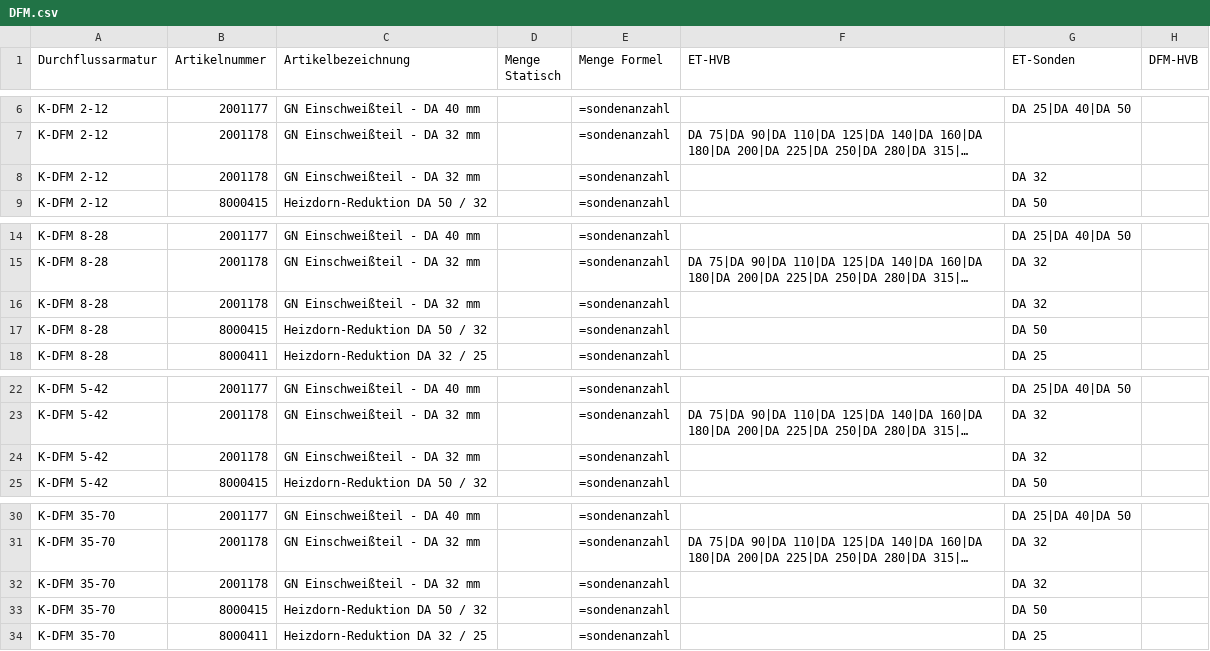
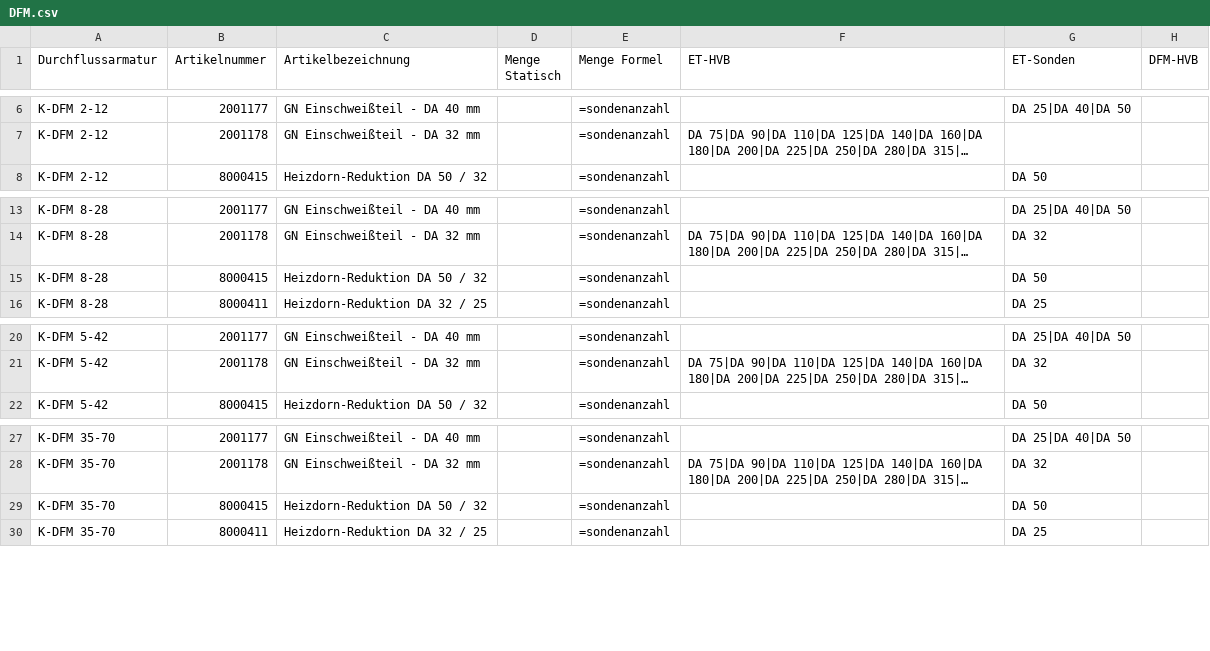
Before and after one commit to sami7645/bom-configurator, a CSV file: csv_files/DFM.csv, drawn as a sheet; only a part is shown, gaps mark what is left out; long unchanged cells end in …; removed rows and columns are numbered as before the commit, all else as after; the diff covers the shown part only; the diff names each change by its address in the sheet, - before the commit and + after, or states it on an @@ line.

```diff
--- a/csv_files/DFM.csv
+++ b/csv_files/DFM.csv
-row 8: K-DFM 2-12 | 2001178 | GN Einschweißteil - DA 32 mm |  | =sondenanzahl |  | DA 32
-row 16: K-DFM 8-28 | 2001178 | GN Einschweißteil - DA 32 mm |  | =sondenanzahl |  | DA 32
-row 24: K-DFM 5-42 | 2001178 | GN Einschweißteil - DA 32 mm |  | =sondenanzahl |  | DA 32
-row 32: K-DFM 35-70 | 2001178 | GN Einschweißteil - DA 32 mm |  | =sondenanzahl |  | DA 32
```
Also changed, not shown: 4 removed rows, 6 moved rows and 4 edited cells elsewhere in this file, 3 other files.
